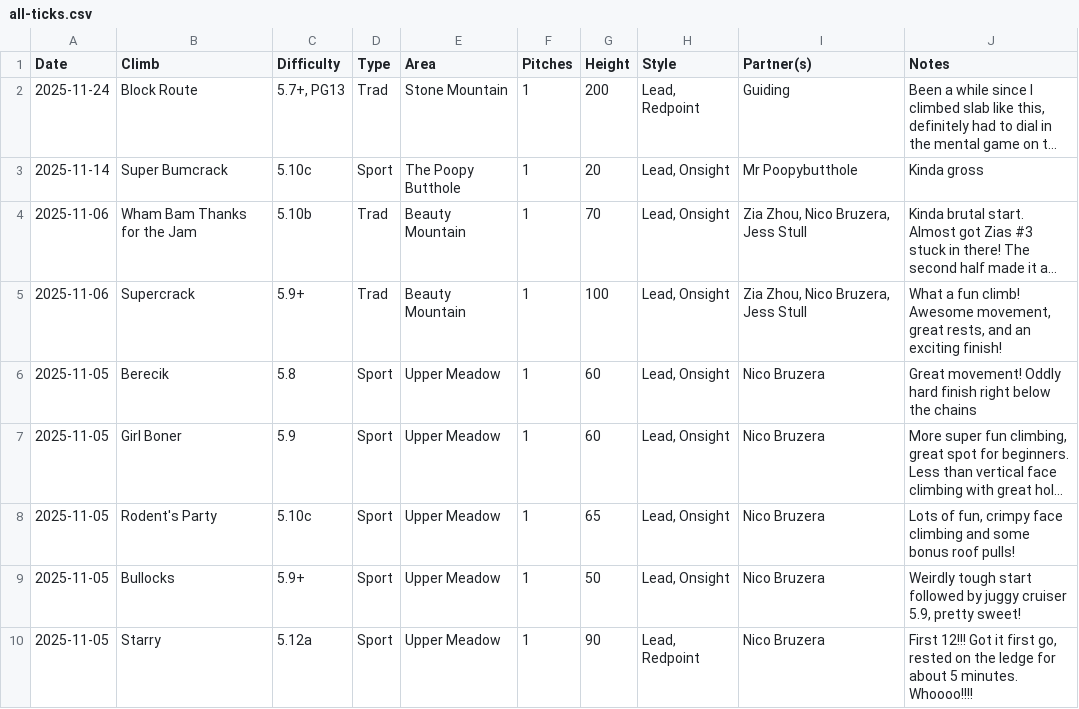
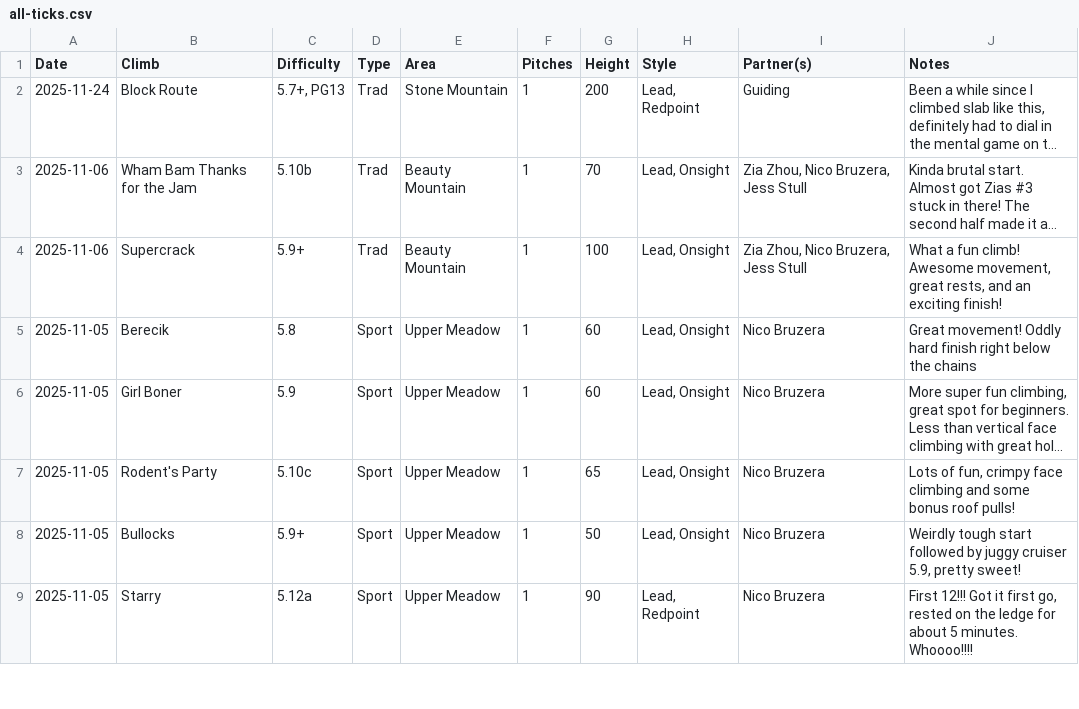
Before and after one commit to achiquit/websitejazzhands, a CSV file: climbing/data/all-ticks.csv, drawn as a sheet; only a part is shown; long unchanged cells end in …; the diff names each change by its address in the sheet, - before the commit and + after, or states it on an @@ line.

Commit message:
ticks update

```diff
--- a/climbing/data/all-ticks.csv
+++ b/climbing/data/all-ticks.csv
-row 3: 2025-11-14 | Super Bumcrack | 5.10c | Sport | The Poopy Butthole | 1 | 20 | Lead, Onsight | Mr Poopybutthole | Kinda gross
```
Also changed, not shown: climbing/data/all-time-stats.csv, climbing/data/monthly-height.csv, 4 other files.
